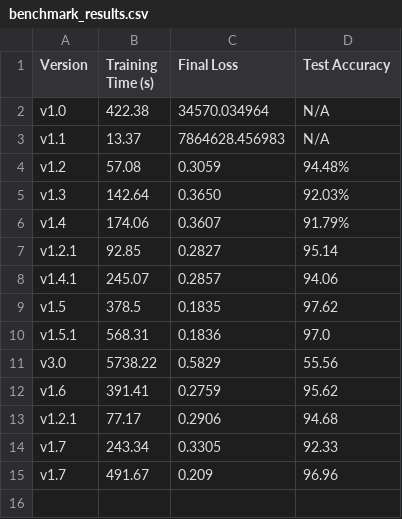
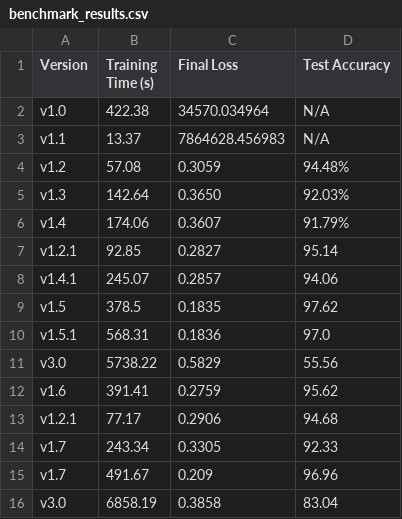
Before and after one commit to the-biKing/numberAI, a CSV file: benchmark_results.csv, drawn as a sheet; the diff names each change by its address in the sheet, - before the commit and + after, or states it on an @@ line.

Commit message:
Update v3.0 model architecture to use EMNIST dataset, ignore large files

```diff
--- a/benchmark_results.csv
+++ b/benchmark_results.csv
+row 16: v3.0 | 6858.19 | 0.3858 | 83.04
```
Also changed, not shown: 25 other files.
